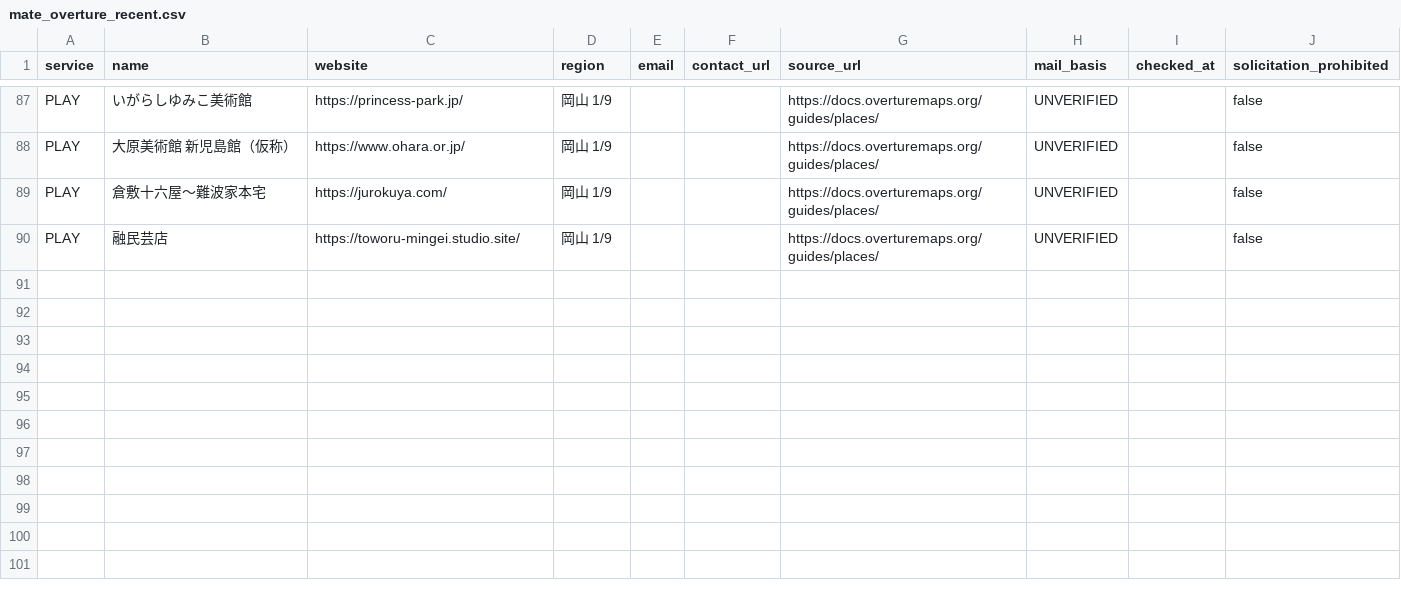
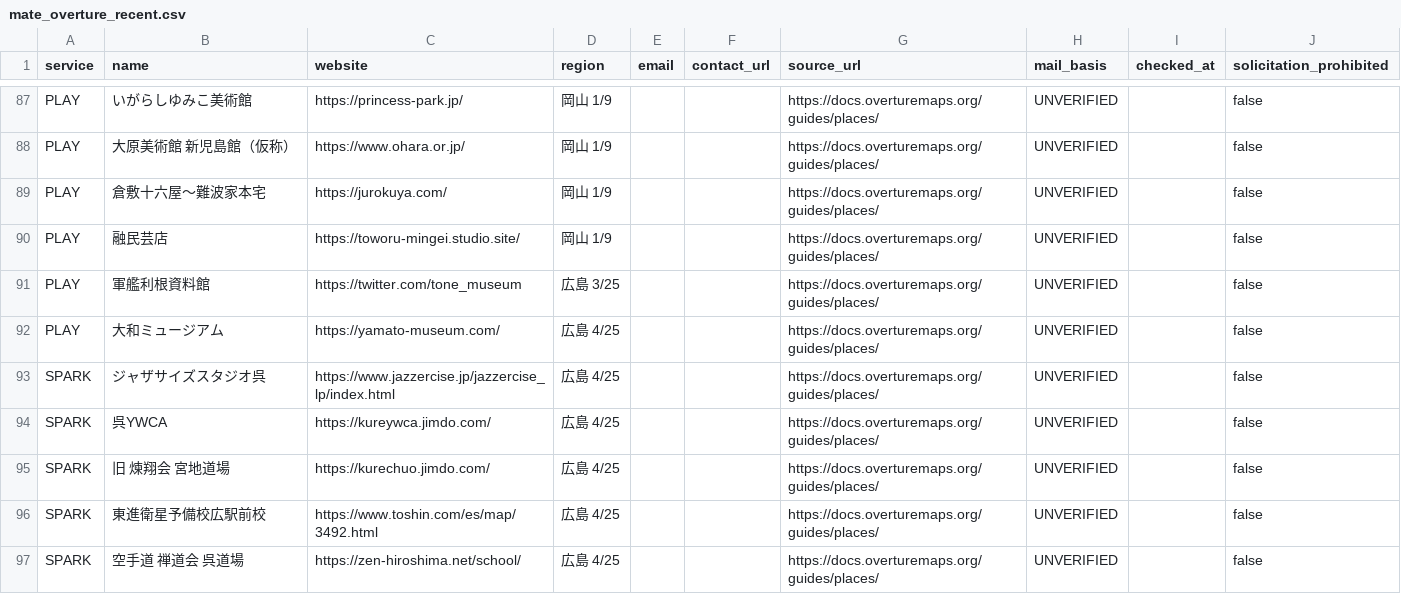
Before and after one commit to kosuke-saito0807/mate, a CSV file: data/mate_overture_recent.csv, drawn as a sheet; only a part is shown, gaps mark what is left out; the diff names each change by its address in the sheet, - before the commit and + after, or states it on an @@ line.

```diff
--- a/data/mate_overture_recent.csv
+++ b/data/mate_overture_recent.csv
+row 91: PLAY | 軍艦利根資料館 | https://twitter.com/tone_museum | 広島 3/25 |  |  | https://docs.overturemaps.org/guides/places/ | UNVERIFIED |  | false
+row 92: PLAY | 大和ミュージアム | https://yamato-museum.com/ | 広島 4/25 |  |  | https://docs.overturemaps.org/guides/places/ | UNVERIFIED |  | false
+row 93: SPARK | ジャザサイズスタジオ呉 | https://www.jazzercise.jp/jazzercise_lp/index.html | 広島 4/25 |  |  | https://docs.overturemaps.org/guides/places/ | UNVERIFIED |  | false
+row 94: SPARK | 呉YWCA | https://kureywca.jimdo.com/ | 広島 4/25 |  |  | https://docs.overturemaps.org/guides/places/ | UNVERIFIED |  | false
+row 95: SPARK | 旧 煉翔会 宮地道場 | https://kurechuo.jimdo.com/ | 広島 4/25 |  |  | https://docs.overturemaps.org/guides/places/ | UNVERIFIED |  | false
+row 96: SPARK | 東進衛星予備校広駅前校 | https://www.toshin.com/es/map/3492.html | 広島 4/25 |  |  | https://docs.overturemaps.org/guides/places/ | UNVERIFIED |  | false
+row 97: SPARK | 空手道 禅道会 呉道場 | https://zen-hiroshima.net/school/ | 広島 4/25 |  |  | https://docs.overturemaps.org/guides/places/ | UNVERIFIED |  | false
```
Also changed, not shown: data/mate_overture_discovery.csv.
